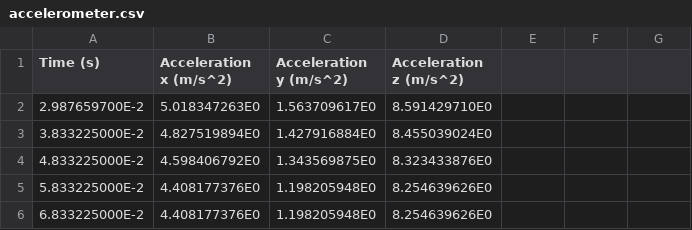
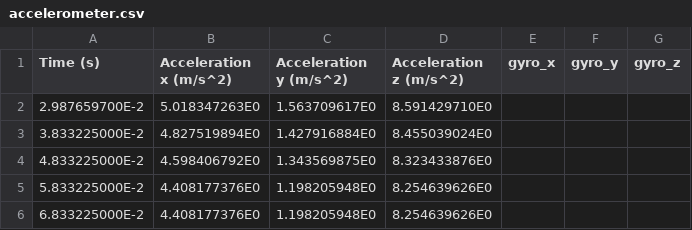
Before and after one commit to karasuneo/azimuthal-derivation, a CSV file: data/01/accelerometer.csv, drawn as a sheet; only a part is shown.

```diff
--- a/data/01/accelerometer.csv
+++ b/data/01/accelerometer.csv
@@ -1,2 +1,2 @@
-"Time (s)","Acceleration x (m/s^2)","Acceleration y (m/s^2)","Acceleration z (m/s^2)"
+"Time (s)","Acceleration x (m/s^2)","Acceleration y (m/s^2)","Acceleration z (m/s^2)","gyro_x","gyro_y","gyro_z"
 2.987659700E-2,5.018347263E0,1.563709617E0,8.591429710E0
```
Also changed, not shown: 5 other files.
